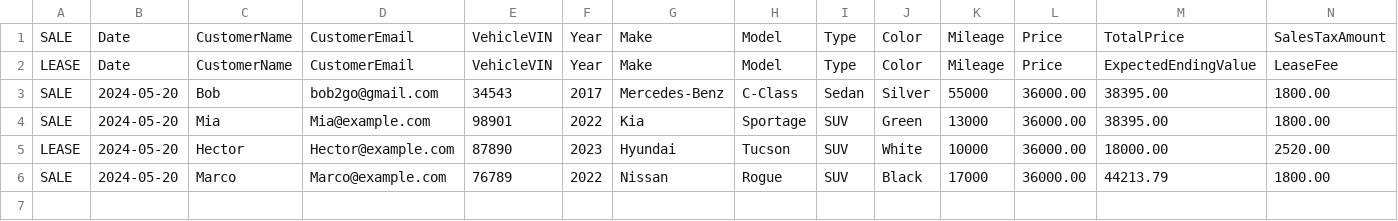
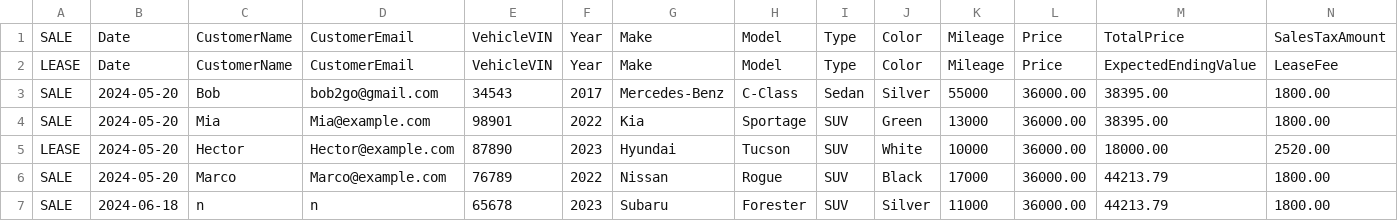
Before and after one commit to mario-gonzalez-h/VehicleWorkshop, a CSV file: src/main/resources/contracts.csv, drawn as a sheet; only a part is shown; rows hold the shown columns only; the diff names each change by its address in the sheet, - before the commit and + after, or states it on an @@ line.

```diff
--- a/src/main/resources/contracts.csv
+++ b/src/main/resources/contracts.csv
+row 7: SALE | 2024-06-18 | n | n | 65678 | 2023 | Subaru | Forester | SUV | Silver | 11000 | 36000.00 | 44213.79 | 1800.00
```
Also changed, not shown: src/main/resources/inventory.csv, 1 other file.
